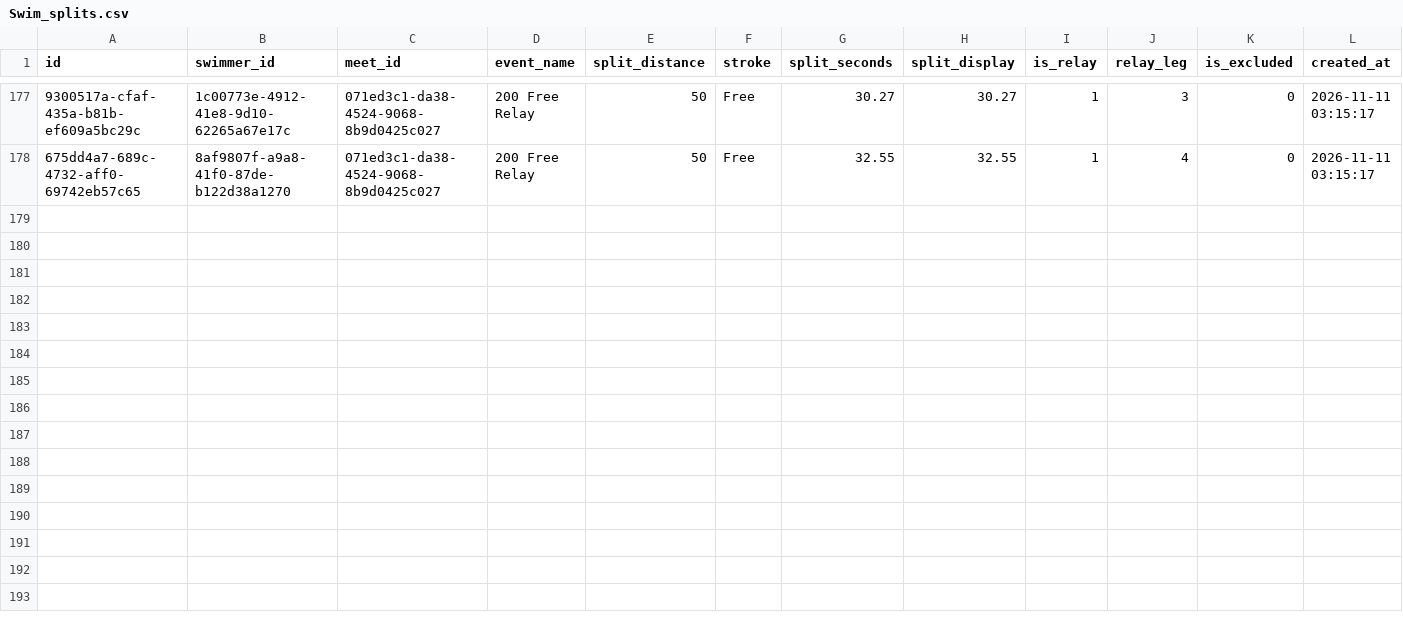
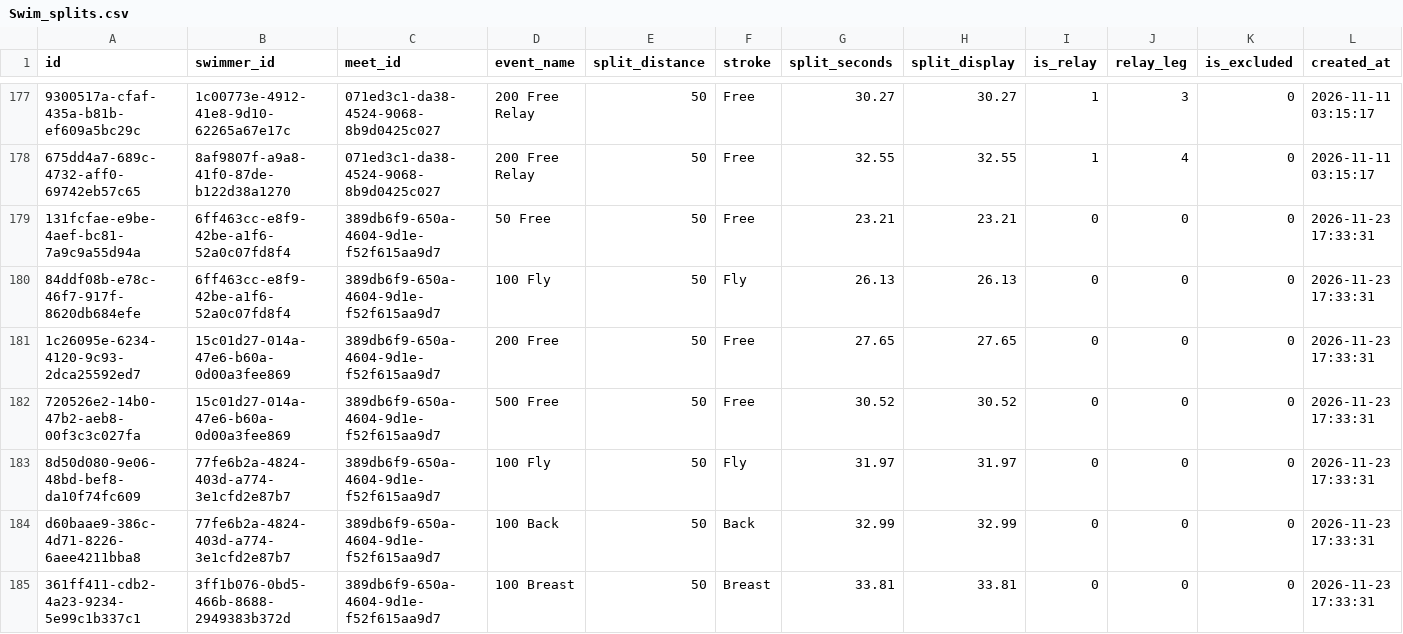
Before and after one commit to joshuarlang-eng/SHS_Tracker, a CSV file: data/Swim_splits.csv, drawn as a sheet; only a part is shown, gaps mark what is left out; the diff names each change by its address in the sheet, - before the commit and + after, or states it on an @@ line.

Commit message:
data: update SHS team records from Meet Results-2026 AHSAA State Swim and Dive Champioships-20Nov2026-001.zip [2026-11-23 17:33]

```diff
--- a/data/Swim_splits.csv
+++ b/data/Swim_splits.csv
+row 179: 131fcfae-e9be-4aef-bc81-7a9c9a55d94a | 6ff463cc-e8f9-42be-a1f6-52a0c07fd8f4 | 389db6f9-650a-4604-9d1e-f52f615aa9d7 | 50 Free | 50 | Free | 23.21 | 23.21 | 0 | 0 | 0 | 2026-11-23 17:33:31
+row 180: 84ddf08b-e78c-46f7-917f-8620db684efe | 6ff463cc-e8f9-42be-a1f6-52a0c07fd8f4 | 389db6f9-650a-4604-9d1e-f52f615aa9d7 | 100 Fly | 50 | Fly | 26.13 | 26.13 | 0 | 0 | 0 | 2026-11-23 17:33:31
+row 181: 1c26095e-6234-4120-9c93-2dca25592ed7 | 15c01d27-014a-47e6-b60a-0d00a3fee869 | 389db6f9-650a-4604-9d1e-f52f615aa9d7 | 200 Free | 50 | Free | 27.65 | 27.65 | 0 | 0 | 0 | 2026-11-23 17:33:31
+row 182: 720526e2-14b0-47b2-aeb8-00f3c3c027fa | 15c01d27-014a-47e6-b60a-0d00a3fee869 | 389db6f9-650a-4604-9d1e-f52f615aa9d7 | 500 Free | 50 | Free | 30.52 | 30.52 | 0 | 0 | 0 | 2026-11-23 17:33:31
+row 183: 8d50d080-9e06-48bd-bef8-da10f74fc609 | 77fe6b2a-4824-403d-a774-3e1cfd2e87b7 | 389db6f9-650a-4604-9d1e-f52f615aa9d7 | 100 Fly | 50 | Fly | 31.97 | 31.97 | 0 | 0 | 0 | 2026-11-23 17:33:31
+row 184: d60baae9-386c-4d71-8226-6aee4211bba8 | 77fe6b2a-4824-403d-a774-3e1cfd2e87b7 | 389db6f9-650a-4604-9d1e-f52f615aa9d7 | 100 Back | 50 | Back | 32.99 | 32.99 | 0 | 0 | 0 | 2026-11-23 17:33:31
+row 185: 361ff411-cdb2-4a23-9234-5e99c1b337c1 | 3ff1b076-0bd5-466b-8688-2949383b372d | 389db6f9-650a-4604-9d1e-f52f615aa9d7 | 100 Breast | 50 | Breast | 33.81 | 33.81 | 0 | 0 | 0 | 2026-11-23 17:33:31
```
Also changed, not shown: data/Meets.csv, data/Swim_times.csv, 5 other files.
